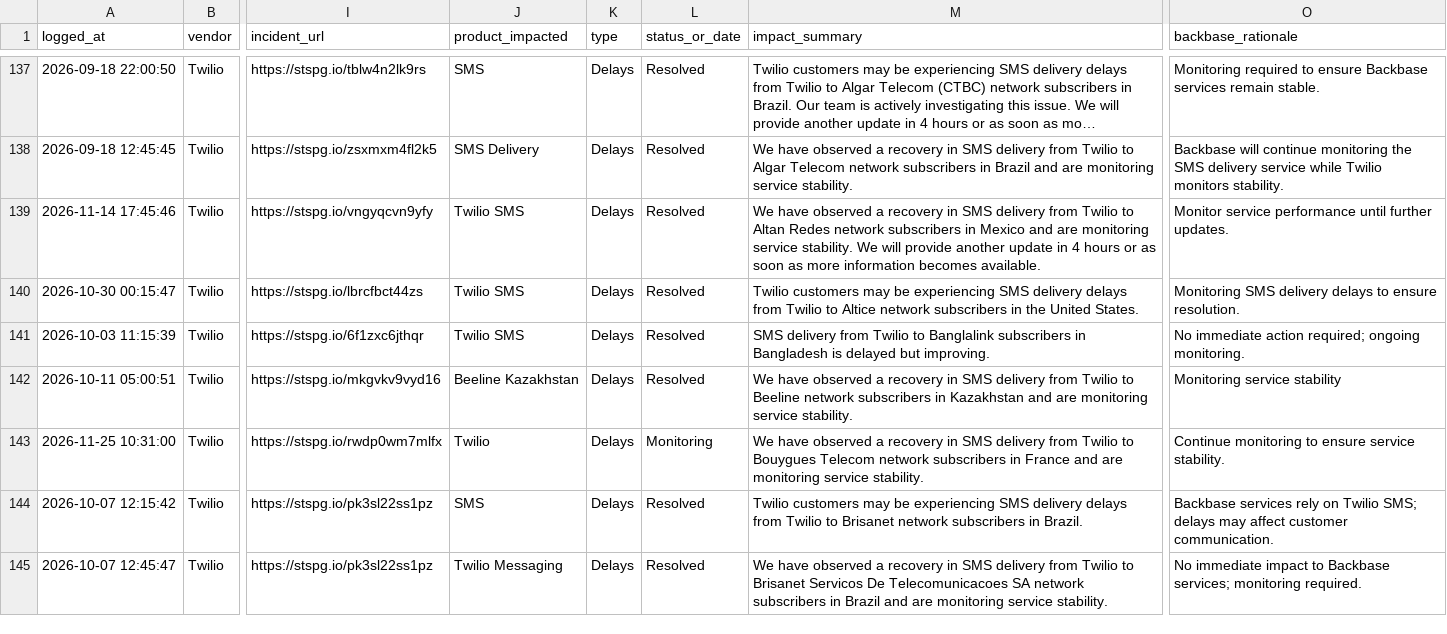
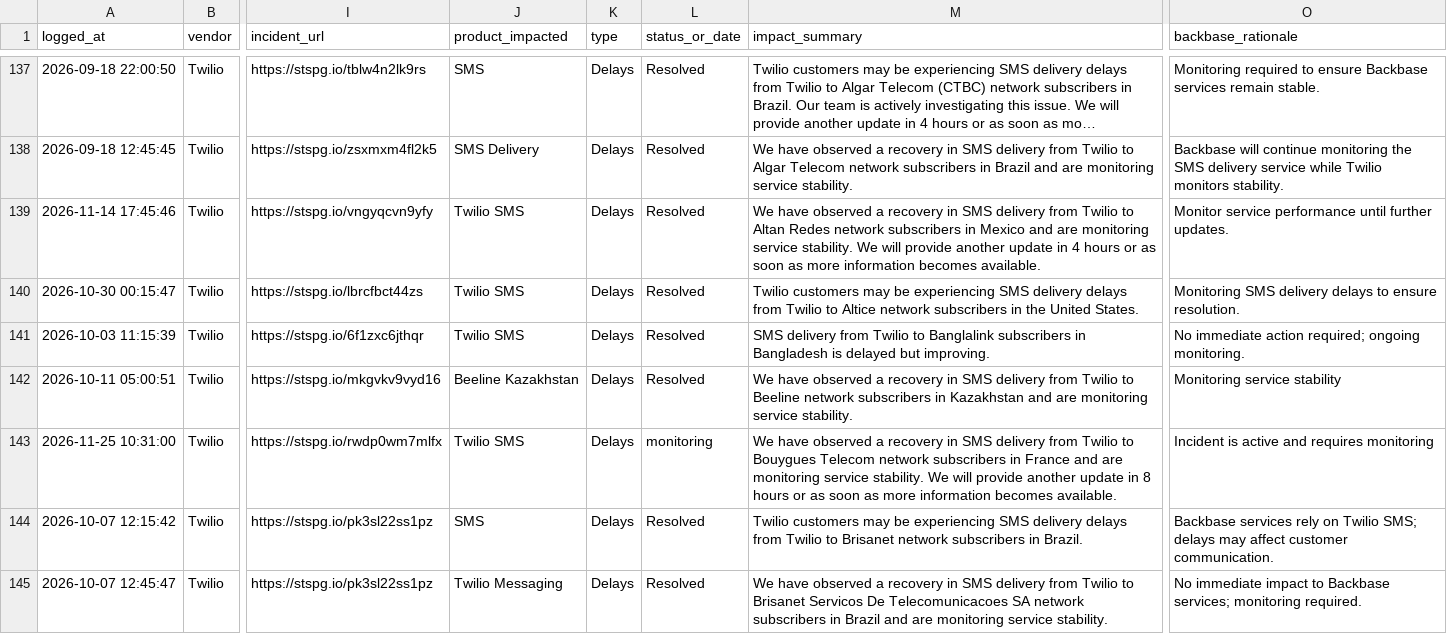
Before and after one commit to abhishek883388/ai_watch_marketplace, a CSV file: watch_agent_alerts.csv, drawn as a sheet; only a part is shown, gaps mark what is left out; long unchanged cells end in …; the diff covers the shown part only; the diff names each change by its address in the sheet, - before the commit and + after, or states it on an @@ line.

```diff
--- a/watch_agent_alerts.csv
+++ b/watch_agent_alerts.csv
-J143 (product_impacted): Twilio
+J143 (product_impacted): Twilio SMS
-L143 (status_or_date): Monitoring
+L143 (status_or_date): monitoring
-M143 (impact_summary): …service stability.
+M143 (impact_summary): …service stability. We will provide another update in 8 hours or as soon as more information becomes available.
-O143 (backbase_rationale): Continue monitoring to ensure service stability.
+O143 (backbase_rationale): Incident is active and requires monitoring
```
Also changed, not shown: 14 edited cells elsewhere in this file, zendesk_watch_agent_alerts.csv.
